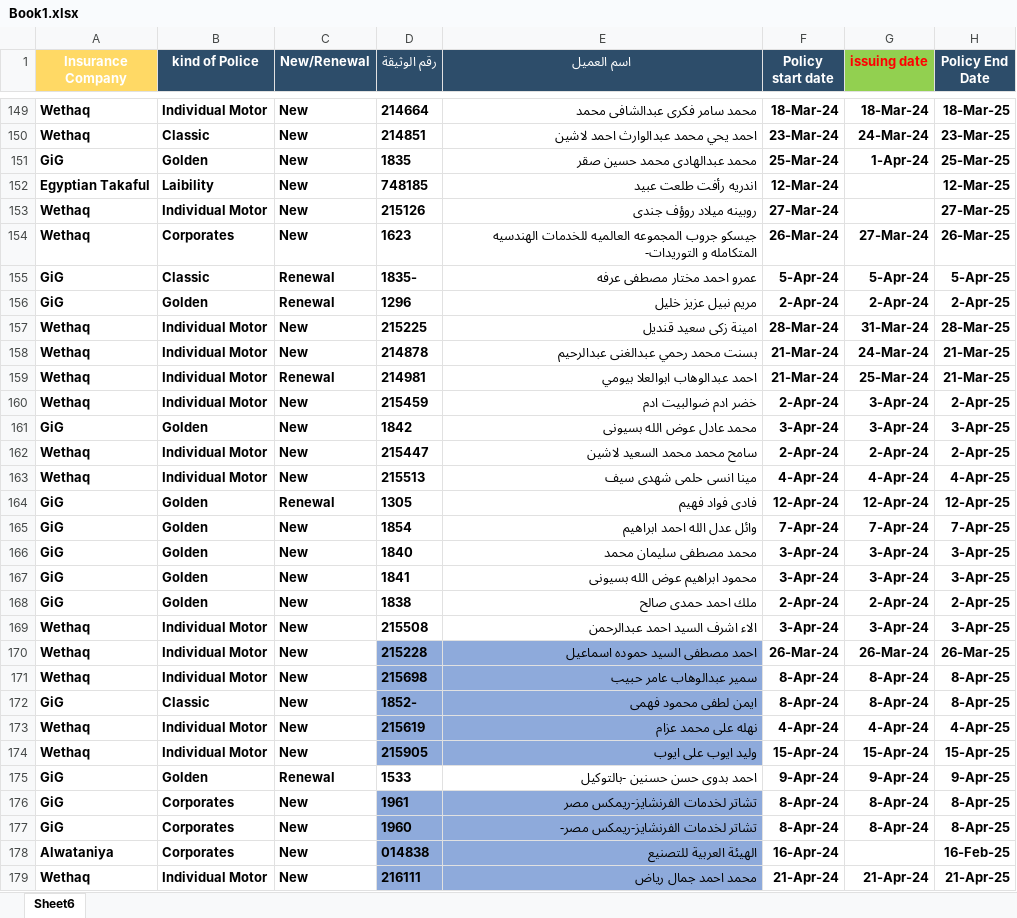
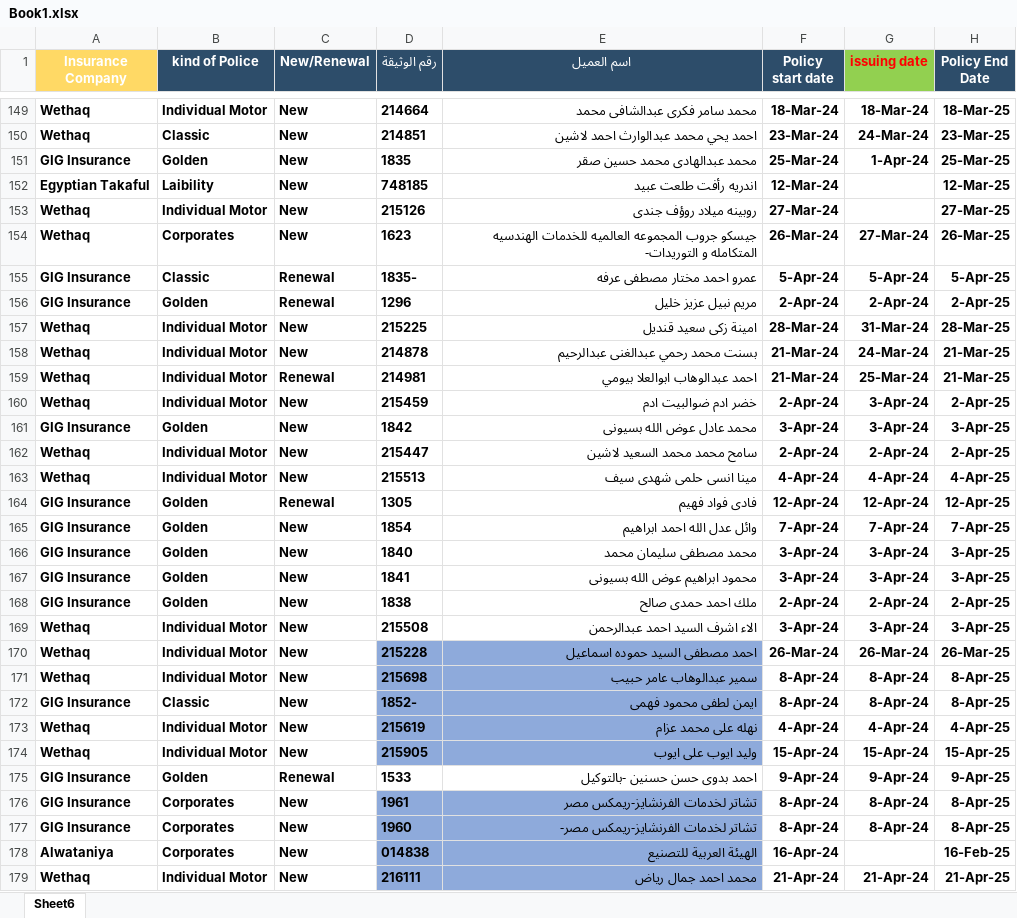
Before and after one commit to Mina-Nabil/wise, an Excel workbook: resources/import/Book1.xlsx, sheet Sheet6, drawn as a sheet; only a part is shown, gaps mark what is left out; values as stored, in another font and other column widths than the file's, no borders; conditional formats not drawn; the diff covers the shown part only; the diff names each change by its address in the sheet, - before the commit and + after, or states it on an @@ line.

```diff
--- a/resources/import/Book1.xlsx (sheet Sheet6)
+++ b/resources/import/Book1.xlsx (sheet Sheet6)
-A151 (Insurance Company): GiG
+A151 (Insurance Company): GIG Insurance
-A155:A156 (Insurance Company): GiG
+A155:A156 (Insurance Company): GIG Insurance
-A161 (Insurance Company): GiG
+A161 (Insurance Company): GIG Insurance
-A164:A168 (Insurance Company): GiG
+A164:A168 (Insurance Company): GIG Insurance
-A172 (Insurance Company): GiG
+A172 (Insurance Company): GIG Insurance
-A175:A177 (Insurance Company): GiG
+A175:A177 (Insurance Company): GIG Insurance
```
Also changed, not shown: 78 added rows and 85 edited cells elsewhere in this sheet, 3 other files.
